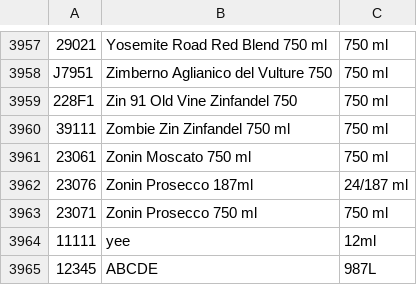
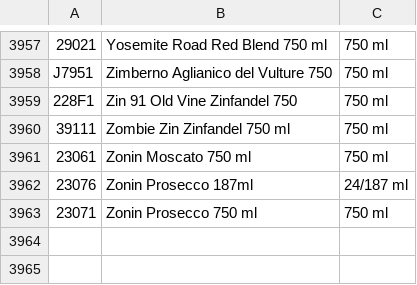
Before and after one commit to jsziede/cis237assignment1, a CSV file: datafiles/WineList.csv, drawn as a sheet; only a part is shown, gaps mark what is left out; the diff names each change by its address in the sheet, - before the commit and + after, or states it on an @@ line.

Commit message:
Update WineList.csv

```diff
--- a/datafiles/WineList.csv
+++ b/datafiles/WineList.csv
-row 3964: 11111 | yee | 12ml
-row 3965: 12345 | ABCDE | 987L
```
